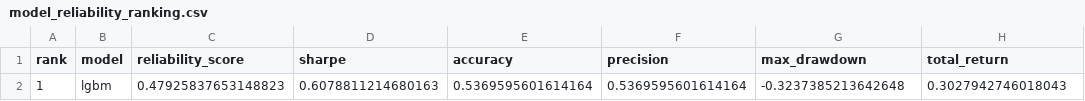
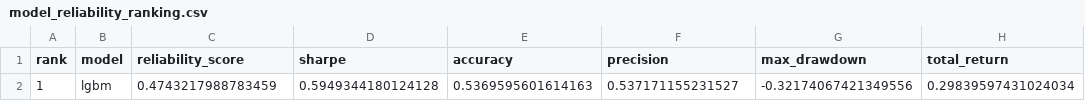
Before and after one commit to murosyo01/stock-predictor, a CSV file: data/model_reliability_ranking.csv, drawn as a sheet.

```diff
--- a/data/model_reliability_ranking.csv
+++ b/data/model_reliability_ranking.csv
@@ -1,2 +1,2 @@
 rank,model,reliability_score,sharpe,accuracy,precision,max_drawdown,total_return
-1,lgbm,0.47925837653148823,0.6078811214680163,0.5369595601614164,0.5369595601614164,-0.3237385213642648,0.3027942746018043
+1,lgbm,0.4743217988783459,0.5949344180124128,0.5369595601614163,0.537171155231527,-0.32174067421349556,0.29839597431024034
```
Also changed, not shown: data/backtest_by_model.csv, data/predictions/predictions_multi_20261101.csv.
